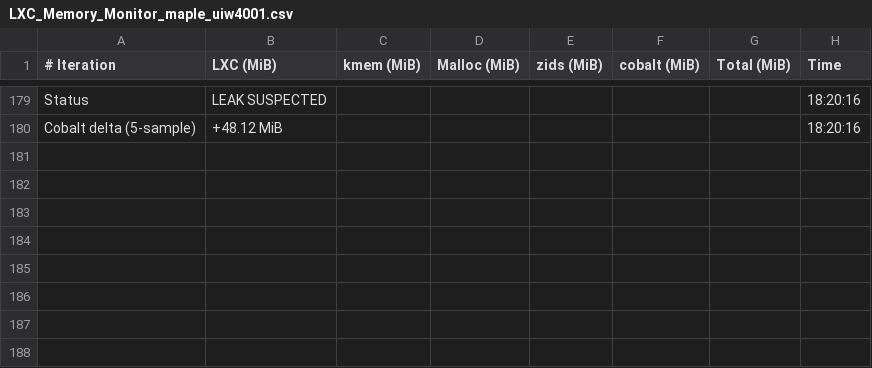
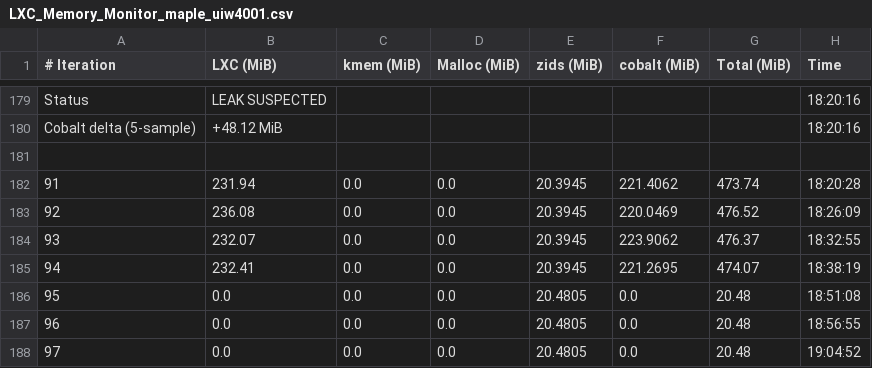
Before and after one commit to josebarba-bit/Parser, a CSV file: test_results/memory_leaks/LXC_Memory_Monitor_maple_uiw4001.csv, drawn as a sheet; only a part is shown, gaps mark what is left out.

```diff
--- a/test_results/memory_leaks/LXC_Memory_Monitor_maple_uiw4001.csv
+++ b/test_results/memory_leaks/LXC_Memory_Monitor_maple_uiw4001.csv
@@ -180 +180,9 @@ Status,LEAK SUSPECTED,,,,,,18:20:16
 Cobalt delta (5-sample),+48.12 MiB,,,,,,18:20:16
+
+91,231.94,0.0,0.0,20.3945,221.4062,473.74,18:20:28
+92,236.08,0.0,0.0,20.3945,220.0469,476.52,18:26:09
+93,232.07,0.0,0.0,20.3945,223.9062,476.37,18:32:55
+94,232.41,0.0,0.0,20.3945,221.2695,474.07,18:38:19
+95,0.0,0.0,0.0,20.4805,0.0,20.48,18:51:08
+96,0.0,0.0,0.0,20.4805,0.0,20.48,18:56:55
+97,0.0,0.0,0.0,20.4805,0.0,20.48,19:04:52
```
Also changed, not shown: test_results/memory_leaks/Device_Comparison_Report_maple_uiw4001_vs_maple_vip56x2.csv, test_results/memory_leaks/LXC_Memory_Monitor_maple_vip56x2.csv, 1 other file.
